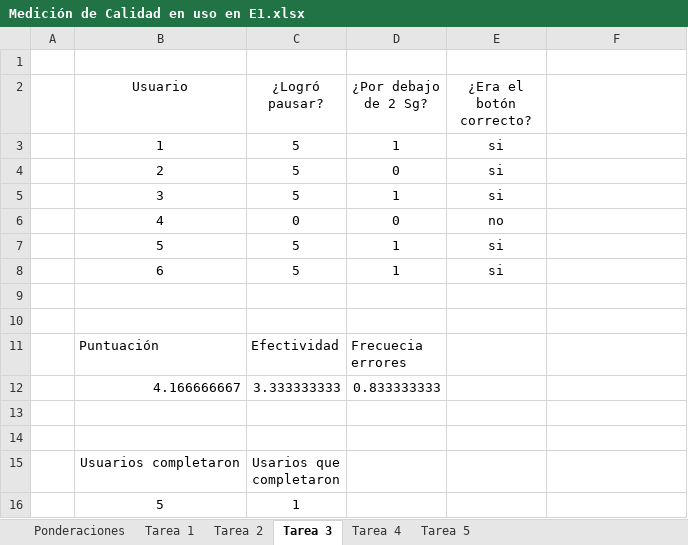
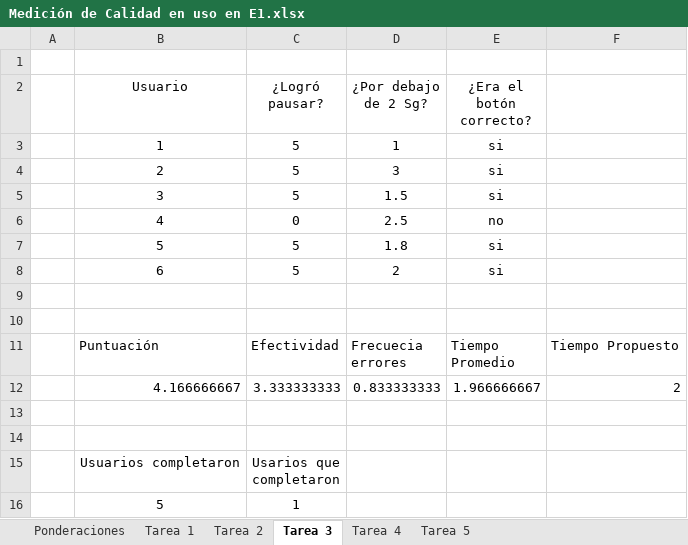
Before and after one commit to herotatin/Juego_Control_Vectores, an Excel workbook: Documentación Soporte/Entregas/Entrega 3/Medición de Calidad en uso en E1.xlsx, sheet Tarea 3, drawn as a sheet; values as stored, in another font and other column widths than the file's, no borders; charts and pictures and table styles not drawn; ↵ is a line break in a cell; the diff names each change by its address in the sheet, - before the commit and + after, or states it on an @@ line.

```diff
--- a/Documentación Soporte/Entregas/Entrega 3/Medición de Calidad en uso en E1.xlsx (sheet Tarea 3)
+++ b/Documentación Soporte/Entregas/Entrega 3/Medición de Calidad en uso en E1.xlsx (sheet Tarea 3)
-D4 (¿Por debajo de 2 Sg?): 0
+D4 (¿Por debajo de 2 Sg?): 3
-D5 (¿Por debajo de 2 Sg?): 1
+D5 (¿Por debajo de 2 Sg?): 1.5
-D6 (¿Por debajo de 2 Sg?): 0
+D6 (¿Por debajo de 2 Sg?): 2.5
-D7 (¿Por debajo de 2 Sg?): 1
+D7 (¿Por debajo de 2 Sg?): 1.8
-D8 (¿Por debajo de 2 Sg?): 1
+D8 (¿Por debajo de 2 Sg?): 2
-E11 (¿Era el botón correcto?): (empty)
+E11 (¿Era el botón correcto?): Tiempo ↵ Promedio
-F11: (empty)
+F11: Tiempo Propuesto
-E12 (¿Era el botón correcto?): (empty)
+E12 (¿Era el botón correcto?): 1.966666667
-F12: (empty)
+F12: 2
```
Also changed, not shown: sheet Ponderaciones, sheet Tarea 4, sheet Tarea 1, sheet Tarea 5, charts or pictures.
